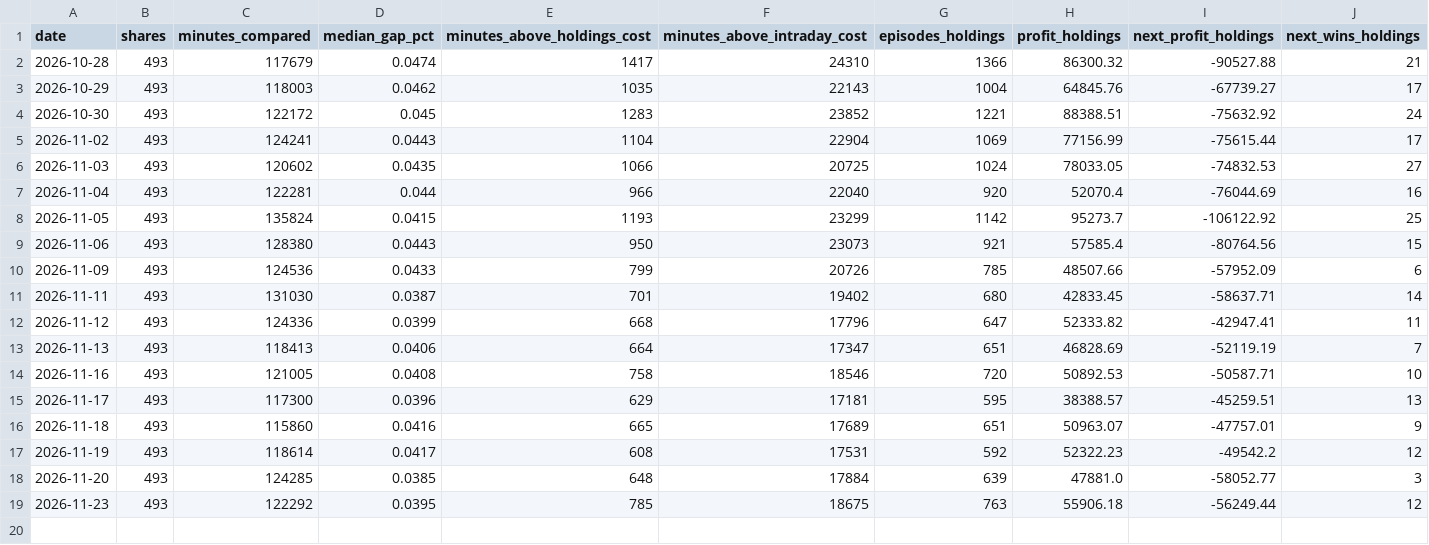
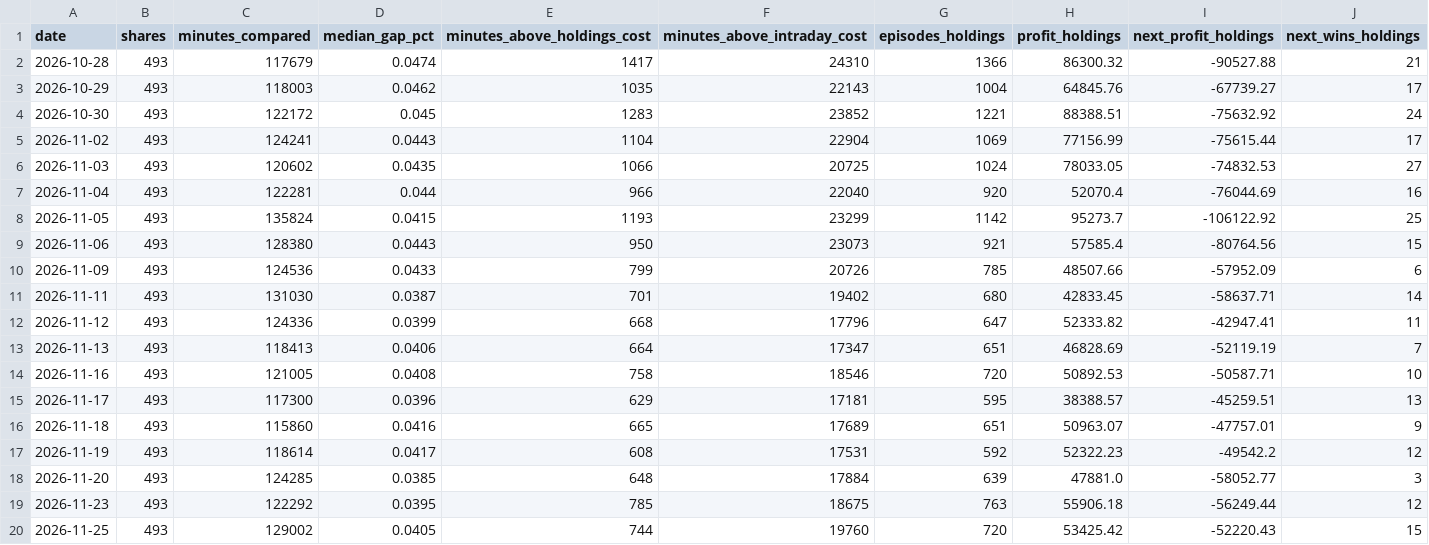
Before and after one commit to Adit0396/AlgoTrading, a CSV file: nse-bse-data/days.csv, drawn as a sheet; only a part is shown; rows hold the shown columns only; the diff names each change by its address in the sheet, - before the commit and + after, or states it on an @@ line.

```diff
--- a/nse-bse-data/days.csv
+++ b/nse-bse-data/days.csv
+row 20: 2026-11-25 | 493 | 129002 | 0.0405 | 744 | 19760 | 720 | 53425.42 | -52220.43 | 15
```
Also changed, not shown: 2 other files.
